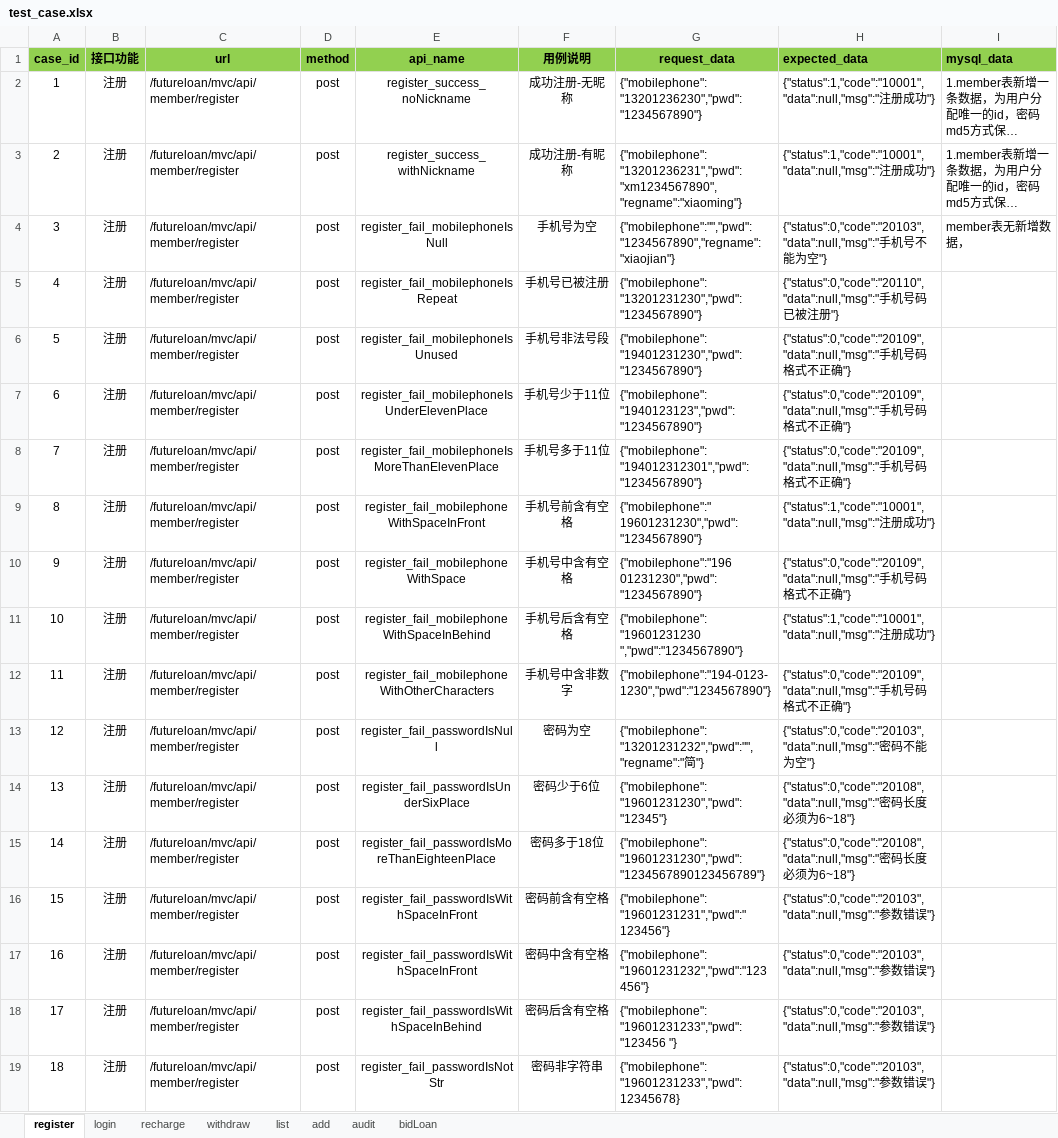
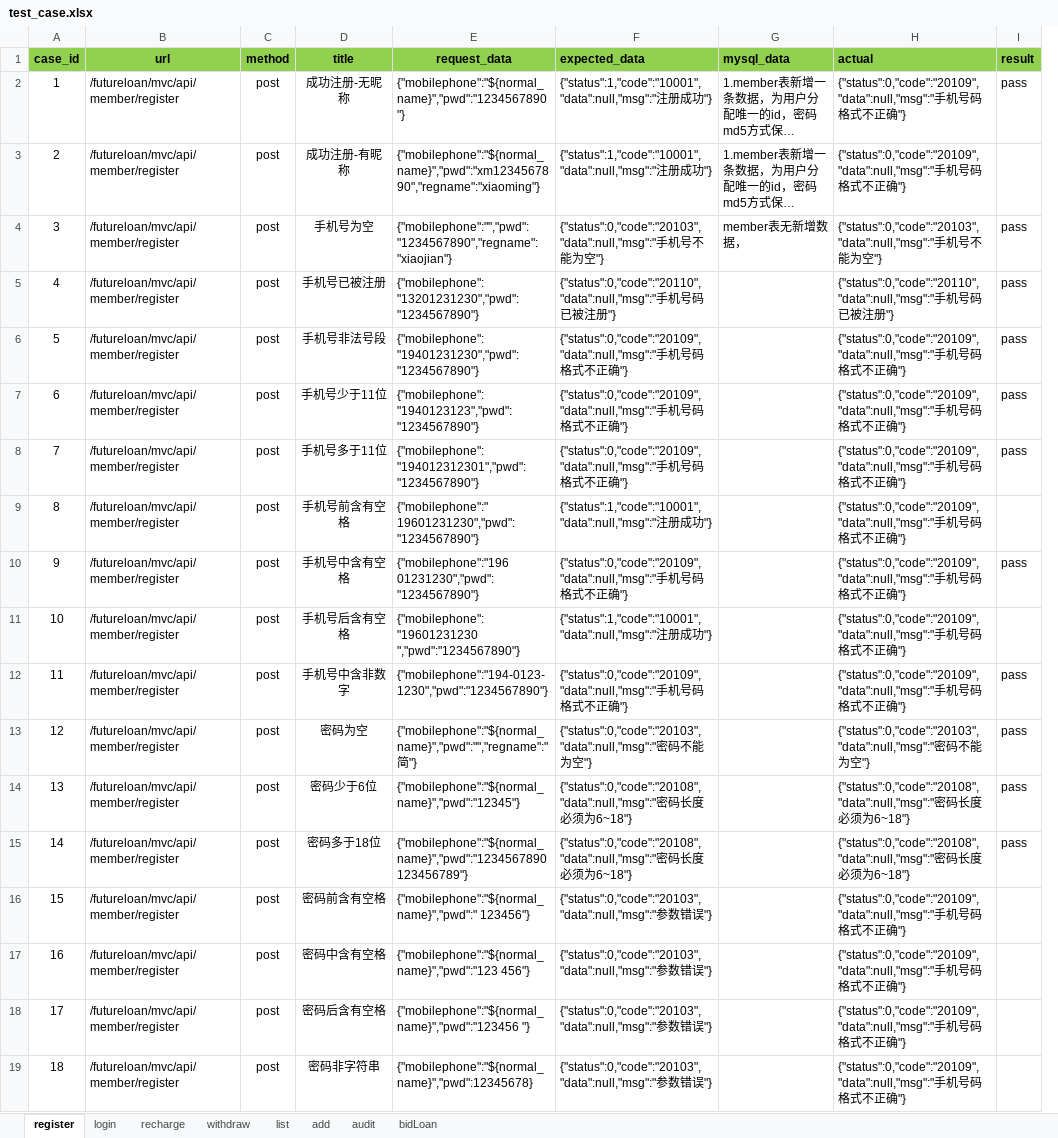
Before and after one commit to xibei5678/api_auto, an Excel workbook: python_api_test_qianchendai/test_data/test_case.xlsx, sheet register, drawn as a sheet; long unchanged cells end in …; values as stored, in another font and other column widths than the file's, no borders; removed rows and columns are numbered as before the commit, all else as after; the diff names each change by its address in the sheet, - before the commit and + after, or states it on an @@ line.

```diff
--- a/python_api_test_qianchendai/test_data/test_case.xlsx (sheet register)
+++ b/python_api_test_qianchendai/test_data/test_case.xlsx (sheet register)
-column B (接口功能), rows 2-19: all 注册
-column E (api_name), rows 2-19: register_success_noNickname | register_success_withNickname | register_fail_mobilephoneIsNull | register_fail_mobilephoneIsRepeat | register_fail_mobilephoneIsUnused | register_fail_mobilephoneIsUnderElevenPlace | register_fail_mobilephoneIsMoreThanElevenPlace | register_fail_mobilephoneWithSpaceInFront | register_fail_mobilephoneWithSpace | register_fail_mobilephoneWithSpaceInBehind | register_fail_mobilephoneWithOtherCharacters | register_fail_passwordIsNull | register_fail_passwordIsUnderSixPlace | register_fail_passwordIsMoreThanEighteenPlace | register_fail_passwordIsWithSpaceInFront | register_fail_passwordIsWithSpaceInFront | register_fail_passwordIsWithSpaceInBehind | register_fail_passwordIsNotStr
+column H (actual), rows 2-19: {"status":0,"code":"20109","data":null,"msg":"手机号码格式不正确"} | {"status":0,"code":"20109","data":null,"msg":"手机号码格式不正确"} | {"status":0,"code":"20103","data":null,"msg":"手机号不能为空"} | {"status":0,"code":"20110","data":null,"msg":"手机号码已被注册"} | {"status":0,"code":"20109","data":null,"msg":"手机号码格式不正确"} | {"status":0,"code":"20109","data":null,"msg":"手机号码格式不正确"} | {"status":0,"code":"20109","data":null,"msg":"手机号码格式不正确"} | {"status":0,"code":"20109","data":null,"msg":"手机号码格式不正确"} | {"status":0,"code":"20109","data":null,"msg":"手机号码格式不正确"} | {"status":0,"code":"20109","data":null,"msg":"手机号码格式不正确"} | {"status":0,"code":"20109","data":null,"msg":"手机号码格式不正确"} | {"status":0,"code":"20103","data":null,"msg":"密码不能为空"} | {"status":0,"code":"20108","data":null,"msg":"密码长度必须为6~18"} | {"status":0,"code":"20108","data":null,"msg":"密码长度必须为6~18"} | {"status":0,"code":"20109","data":null,"msg":"手机号码格式不正确"} | {"status":0,"code":"20109","data":null,"msg":"手机号码格式不正确"} | {"status":0,"code":"20109","data":null,"msg":"手机号码格式不正确"} | {"status":0,"code":"20109","data":null,"msg":"手机号码格式不正确"}
+column I (result), rows 2-15: pass |  | pass | pass | pass | pass | pass |  | pass |  | pass | pass | pass | pass
-D1: 用例说明
+D1: title
-E2 (request_data): {"mobilephone":"13201236230","pwd":"1234567890"}
+E2 (request_data): {"mobilephone":"${normal_name}","pwd":"1234567890"}
-E3 (request_data): {"mobilephone":"13201236231","pwd":"xm1234567890","regname":"xiaoming"}
+E3 (request_data): {"mobilephone":"${normal_name}","pwd":"xm1234567890","regname":"xiaoming"}
-E13 (request_data): {"mobilephone":"13201231232","pwd":"","regname":"简"}
+E13 (request_data): {"mobilephone":"${normal_name}","pwd":"","regname":"简"}
-E14 (request_data): {"mobilephone":"19601231230","pwd":"12345"}
+E14 (request_data): {"mobilephone":"${normal_name}","pwd":"12345"}
-E15 (request_data): {"mobilephone":"19601231230","pwd":"1234567890123456789"}
+E15 (request_data): {"mobilephone":"${normal_name}","pwd":"1234567890123456789"}
-E16 (request_data): {"mobilephone":"19601231231","pwd":" 123456"}
+E16 (request_data): {"mobilephone":"${normal_name}","pwd":" 123456"}
-E17 (request_data): {"mobilephone":"19601231232","pwd":"123 456"}
+E17 (request_data): {"mobilephone":"${normal_name}","pwd":"123 456"}
-E18 (request_data): {"mobilephone":"19601231233","pwd":"123456 "}
+E18 (request_data): {"mobilephone":"${normal_name}","pwd":"123456 "}
-E19 (request_data): {"mobilephone":"19601231233","pwd":12345678}
+E19 (request_data): {"mobilephone":"${normal_name}","pwd":12345678}
```
Also changed, not shown: sheet login, 6 other files.
